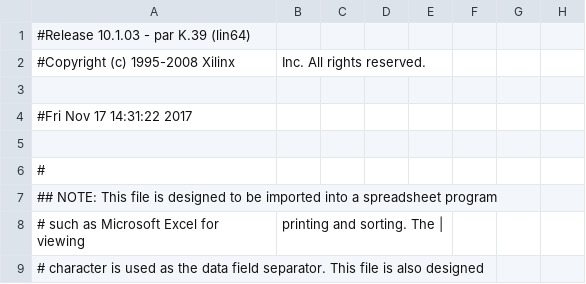
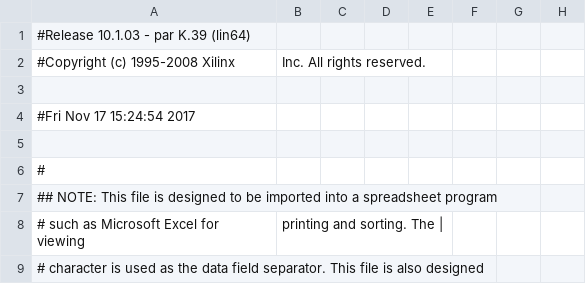
Before and after one commit to dvtranmit/bobateam, a CSV file: basic_flash/labkit_pad.csv, drawn as a sheet; only a part is shown; the diff names each change by its address in the sheet, - before the commit and + after, or states it on an @@ line.

Commit message:
read,write, erase, flash working

```diff
--- a/basic_flash/labkit_pad.csv
+++ b/basic_flash/labkit_pad.csv
-A4: #Fri Nov 17 14:31:22 2017
+A4: #Fri Nov 17 15:24:54 2017
```
Also changed, not shown: 59 other files.
